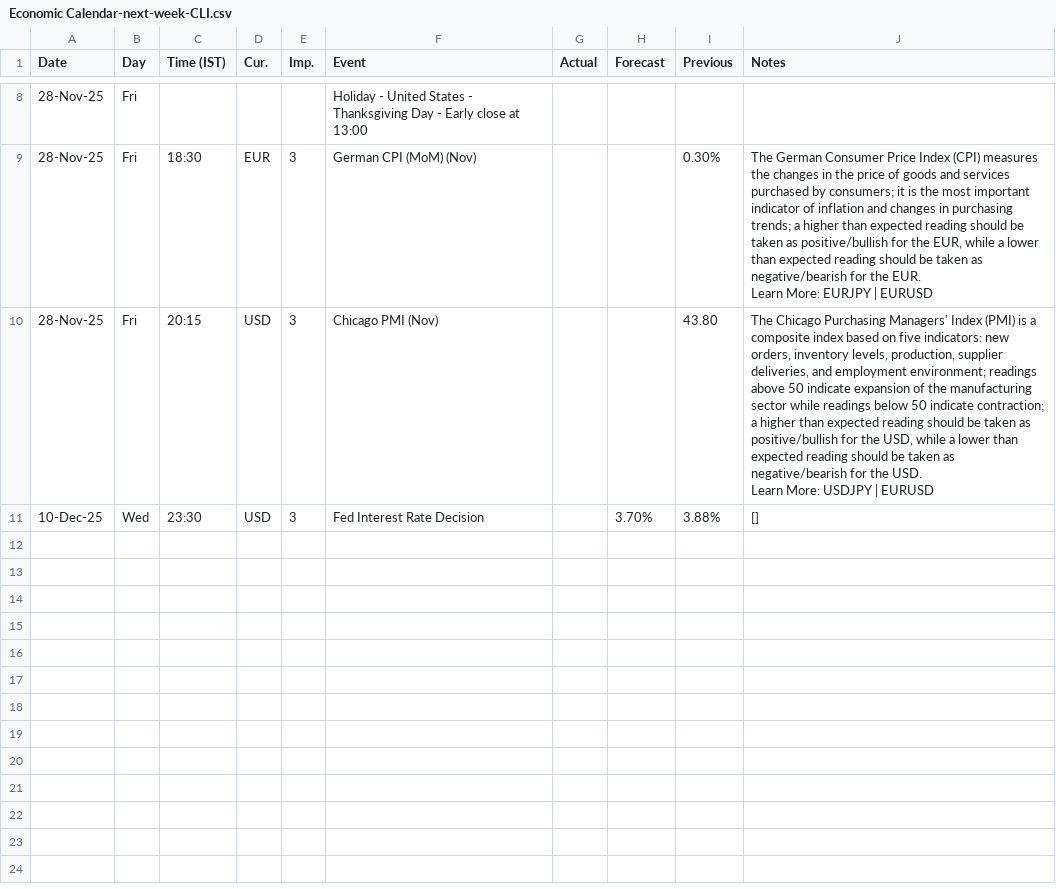
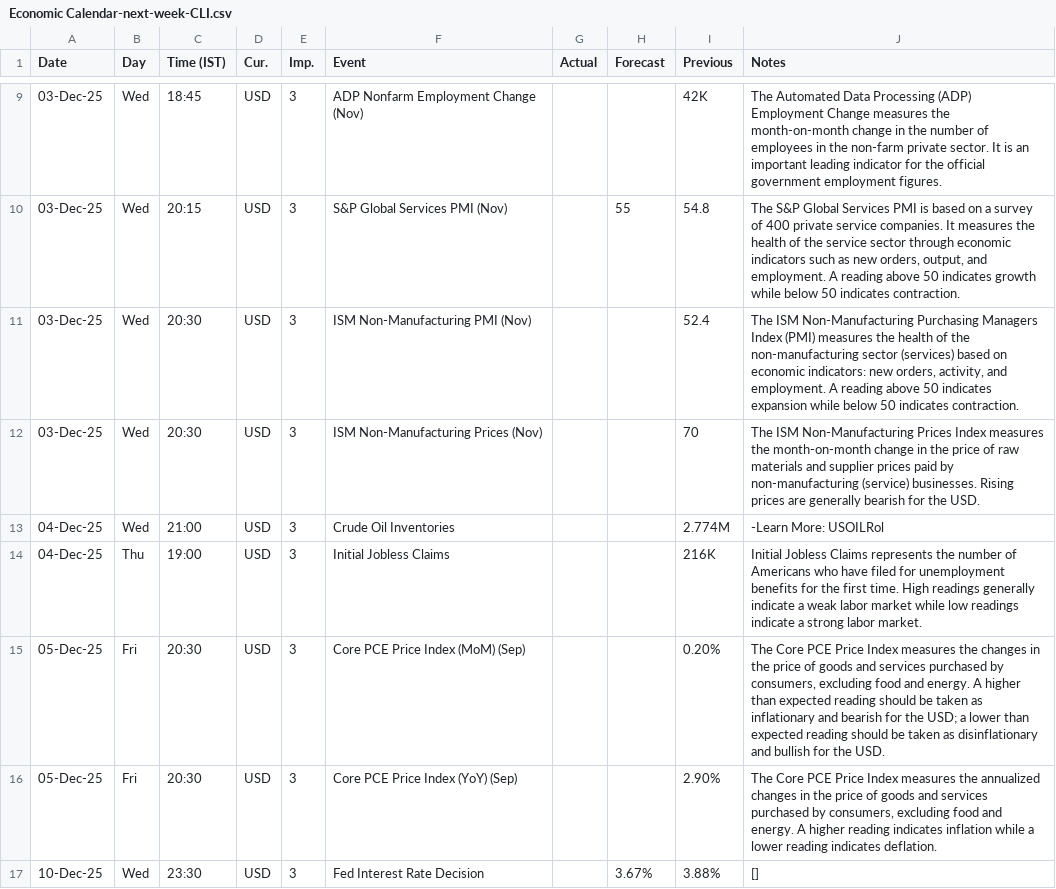
Before and after one commit to pawan-pro/qti-20241210, a CSV file: public/blogs/reference material/Economic Calendar-next-week-CLI.csv, drawn as a sheet; only a part is shown, gaps mark what is left out; removed rows and columns are numbered as before the commit, all else as after; ↵ is a line break in a cell; the diff covers the shown part only; the diff names each change by its address in the sheet, - before the commit and + after, or states it on an @@ line.

Commit message:
20251130: Add blog 20251130

```diff
--- a/public/blogs/reference material/Economic Calendar-next-week-CLI.csv
+++ b/public/blogs/reference material/Economic Calendar-next-week-CLI.csv
-row 8: 28-Nov-25 | Fri |  |  |  | Holiday - United States - Thanksgiving Day - Early close at 13:00
-row 9: 28-Nov-25 | Fri | 18:30 | EUR | 3 | German CPI (MoM) (Nov) |  |  | 0.30% | The German Consumer Price Index (CPI) measures the changes in the price of goods and services purchased by consumers; it is the most important indicator of inflation and changes in purchasing trends; a higher than expected reading should be taken as positive/bullish for the EUR, while a lower than expected reading should be taken as negative/bearish for the EUR. ↵ Learn More: EURJPY | EURUSD
+row 9: 03-Dec-25 | Wed | 18:45 | USD | 3 | ADP Nonfarm Employment Change (Nov) |  |  | 42K | The Automated Data Processing (ADP) Employment Change measures the month-on-month change in the number of employees in the non-farm private sector. It is an important leading indicator for the official government employment figures.
+row 10: 03-Dec-25 | Wed | 20:15 | USD | 3 | S&P Global Services PMI (Nov) |  | 55 | 54.8 | The S&P Global Services PMI is based on a survey of 400 private service companies. It measures the health of the service sector through economic indicators such as new orders, output, and employment. A reading above 50 indicates growth while below 50 indicates contraction.
+row 11: 03-Dec-25 | Wed | 20:30 | USD | 3 | ISM Non-Manufacturing PMI (Nov) |  |  | 52.4 | The ISM Non-Manufacturing Purchasing Managers Index (PMI) measures the health of the non-manufacturing sector (services) based on economic indicators: new orders, activity, and employment. A reading above 50 indicates expansion while below 50 indicates contraction.
+row 12: 03-Dec-25 | Wed | 20:30 | USD | 3 | ISM Non-Manufacturing Prices (Nov) |  |  | 70 | The ISM Non-Manufacturing Prices Index measures the month-on-month change in the price of raw materials and supplier prices paid by non-manufacturing (service) businesses. Rising prices are generally bearish for the USD.
+row 13: 04-Dec-25 | Wed | 21:00 | USD | 3 | Crude Oil Inventories |  |  | 2.774M | -Learn More: USOILRol
+row 14: 04-Dec-25 | Thu | 19:00 | USD | 3 | Initial Jobless Claims |  |  | 216K | Initial Jobless Claims represents the number of Americans who have filed for unemployment benefits for the first time. High readings generally indicate a weak labor market while low readings indicate a strong labor market.
-A15 (Date): 28-Nov-25
+A15 (Date): 05-Dec-25
-C15 (Time (IST)): 20:15
+C15 (Time (IST)): 20:30
-F15 (Event): Chicago PMI (Nov)
+F15 (Event): Core PCE Price Index (MoM) (Sep)
-I15 (Previous): 43.80
+I15 (Previous): 0.20%
-J15 (Notes): The Chicago Purchasing Managers' Index (PMI) is a composite index based on five indicators: new orders, inventory levels, production, supplier deliveries, and employment environment; readings above 50 indicate expansion of the manufacturing sector while readings below 50 indicate contraction; a higher than expected reading should be taken as positive/bullish for the USD, while a lower than expected reading should be taken as negative/bearish for the USD. ↵ Learn More: USDJPY | EURUSD
+J15 (Notes): The Core PCE Price Index measures the changes in the price of goods and services purchased by consumers, excluding food and energy. A higher than expected reading should be taken as inflationary and bearish for the USD; a lower than expected reading should be taken as disinflationary and bullish for the USD.
+row 16: 05-Dec-25 | Fri | 20:30 | USD | 3 | Core PCE Price Index (YoY) (Sep) |  |  | 2.90% | The Core PCE Price Index measures the annualized changes in the price of goods and services purchased by consumers, excluding food and energy. A higher reading indicates inflation while a lower reading indicates deflation.
-H17 (Forecast): 3.70%
+H17 (Forecast): 3.67%
```
Also changed, not shown: 6 added rows, 4 removed rows and 9 edited cells elsewhere in this file, 5 other files.
